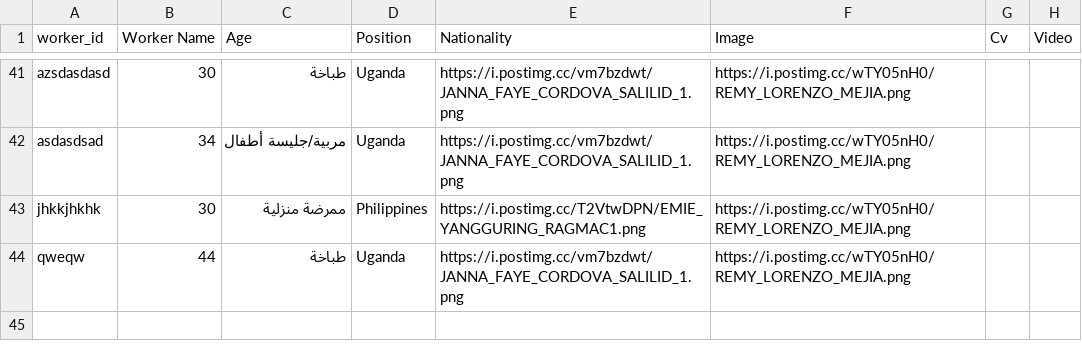
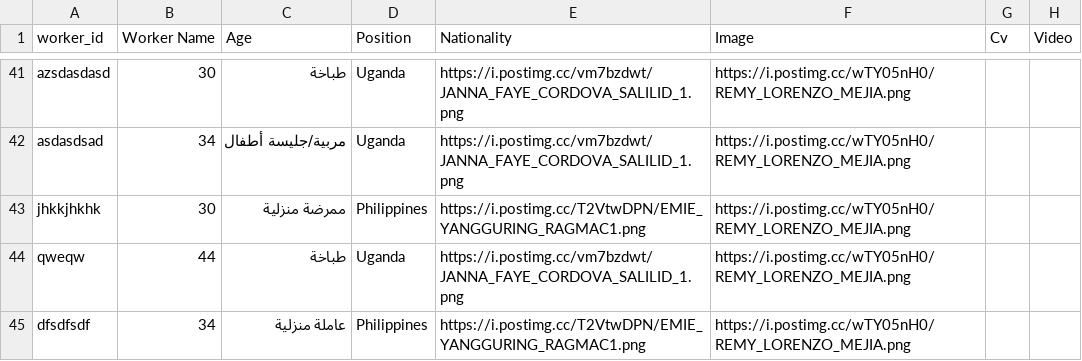
Before and after one commit to rnsdoodi/WorkForce-DH-App, a CSV file: cvs-data.csv, drawn as a sheet; only a part is shown, gaps mark what is left out; the diff names each change by its address in the sheet, - before the commit and + after, or states it on an @@ line.

```diff
--- a/cvs-data.csv
+++ b/cvs-data.csv
+row 45: dfsdfsdf | 34 | عاملة منزلية | Philippines | https://i.postimg.cc/T2VtwDPN/EMIE_YANGGURING_RAGMAC1.png | https://i.postimg.cc/wTY05nH0/REMY_LORENZO_MEJIA.png
```
Also changed, not shown: 2 other files.
